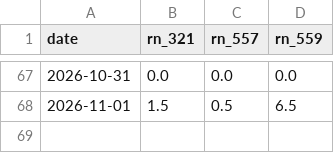
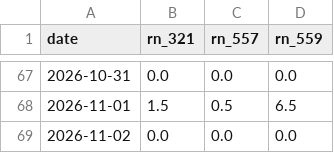
Before and after one commit to mimimmimi789/naerincheon-ss-dashboard, a CSV file: data/live/kma_aws_rain.csv, drawn as a sheet; only a part is shown, gaps mark what is left out; the diff names each change by its address in the sheet, - before the commit and + after, or states it on an @@ line.

```diff
--- a/data/live/kma_aws_rain.csv
+++ b/data/live/kma_aws_rain.csv
+row 69: 2026-11-02 | 0.0 | 0.0 | 0.0
```
Also changed, not shown: data/live/wamis_flow.csv, data/live/wamis_stage_daily.csv, 6 other files.
